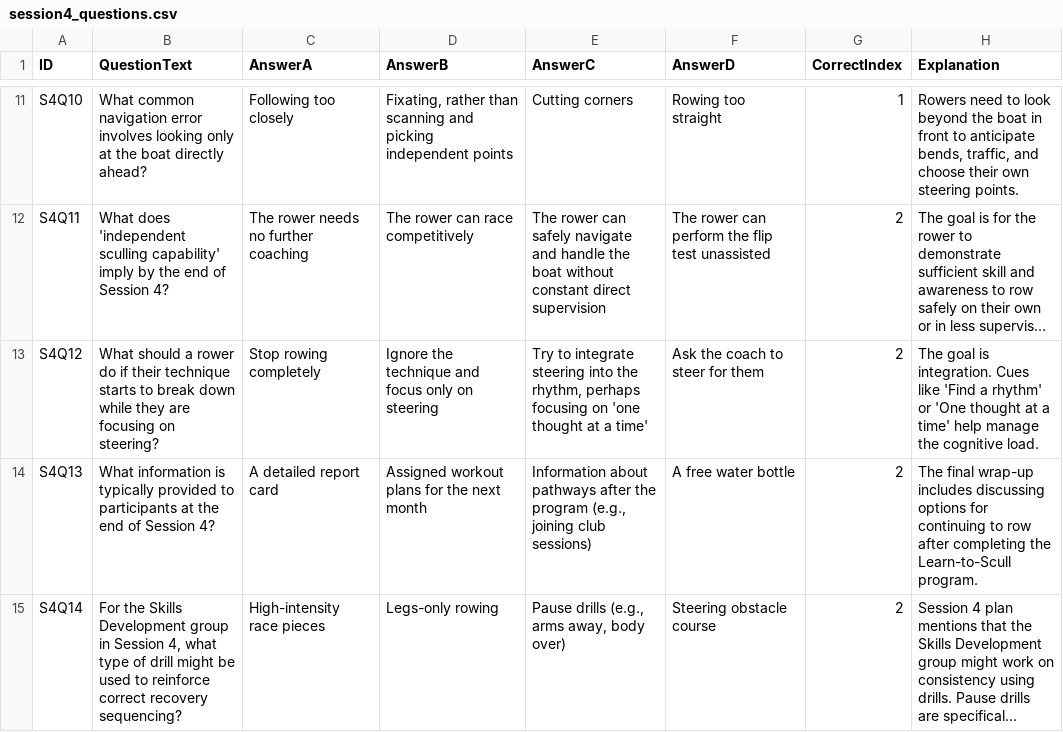
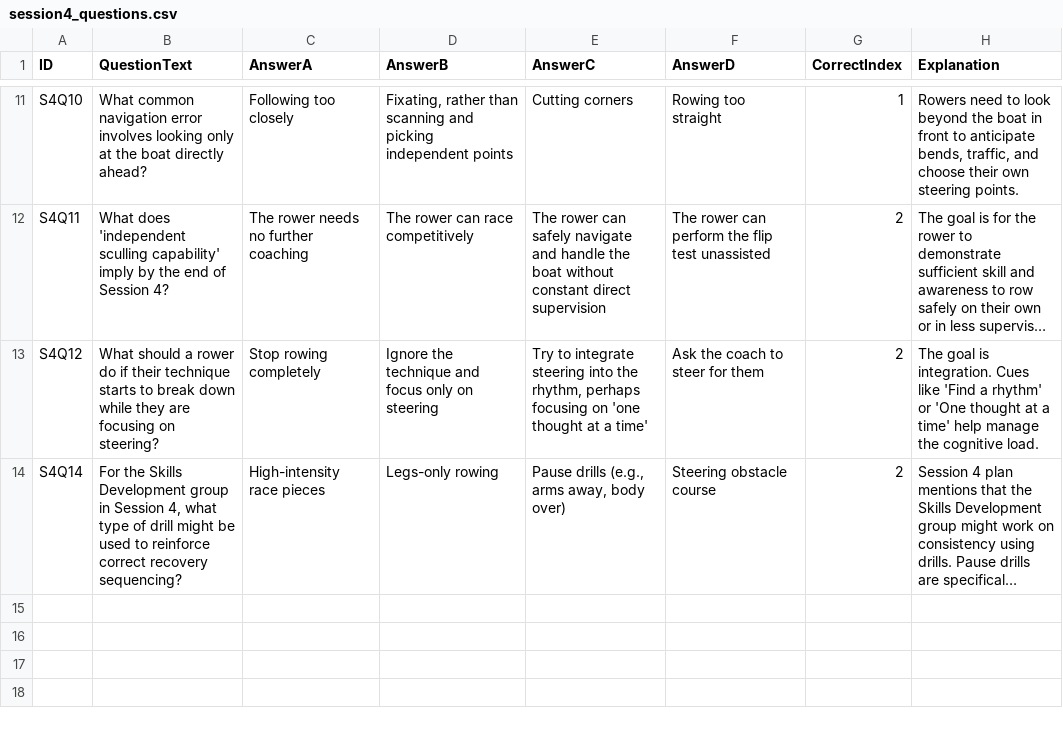
Before and after one commit to ilarsf/aarc_lts, a CSV file: src/session4_questions.csv, drawn as a sheet; only a part is shown, gaps mark what is left out; long unchanged cells end in …; the diff names each change by its address in the sheet, - before the commit and + after, or states it on an @@ line.

Commit message:
Update session4_questions.csv

```diff
--- a/src/session4_questions.csv
+++ b/src/session4_questions.csv
-row 14: S4Q13 | What information is typically provided to participants at the end of Session 4? | A detailed report card | Assigned workout plans for the next month | Information about pathways after the program (e.g., joining club sessions) | A free water bottle | 2 | The final wrap-up includes discussing options for continuing to row after completing the Learn-to-Scull program.
```
